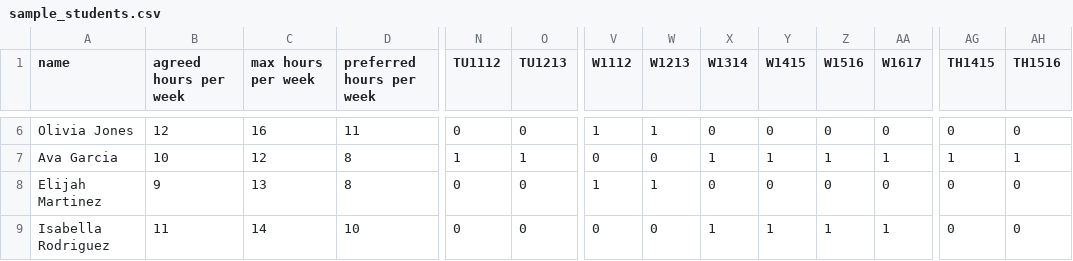
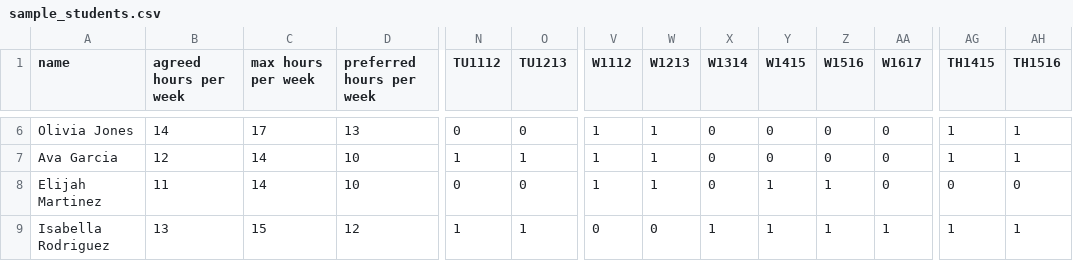
Before and after one commit to Thizman/B2.0Schedulingtool, a CSV file: sample_students.csv, drawn as a sheet; only a part is shown, gaps mark what is left out; the diff covers the shown part only; the diff names each change by its address in the sheet, - before the commit and + after, or states it on an @@ line.

```diff
--- a/sample_students.csv
+++ b/sample_students.csv
-B6 (agreed hours per week): 12
+B6 (agreed hours per week): 14
-C6 (max hours per week): 16
+C6 (max hours per week): 17
-D6 (preferred hours per week): 11
+D6 (preferred hours per week): 13
-AG6 (TH1415): 0
+AG6 (TH1415): 1
-AH6 (TH1516): 0
+AH6 (TH1516): 1
-B7 (agreed hours per week): 10
+B7 (agreed hours per week): 12
-C7 (max hours per week): 12
+C7 (max hours per week): 14
-D7:D8 (preferred hours per week): 8
+D7:D8 (preferred hours per week): 10
-V7 (W1112): 0
+V7 (W1112): 1
-W7 (W1213): 0
+W7 (W1213): 1
-X7 (W1314): 1
+X7 (W1314): 0
-Y7 (W1415): 1
+Y7 (W1415): 0
-Z7 (W1516): 1
+Z7 (W1516): 0
-AA7 (W1617): 1
+AA7 (W1617): 0
-B8 (agreed hours per week): 9
+B8 (agreed hours per week): 11
-C8 (max hours per week): 13
+C8 (max hours per week): 14
-Y8 (W1415): 0
+Y8 (W1415): 1
-Z8 (W1516): 0
+Z8 (W1516): 1
-B9 (agreed hours per week): 11
+B9 (agreed hours per week): 13
-C9 (max hours per week): 14
+C9 (max hours per week): 15
-D9 (preferred hours per week): 10
+D9 (preferred hours per week): 12
-N9 (TU1112): 0
+N9 (TU1112): 1
-O9 (TU1213): 0
+O9 (TU1213): 1
-AG9 (TH1415): 0
+AG9 (TH1415): 1
-AH9 (TH1516): 0
+AH9 (TH1516): 1
```
Also changed, not shown: 73 edited cells elsewhere in this file.
